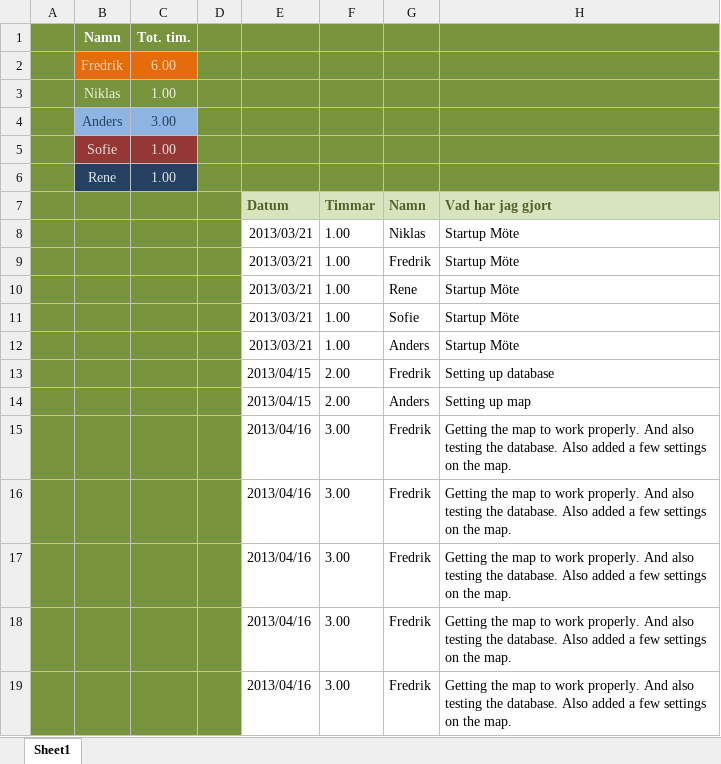
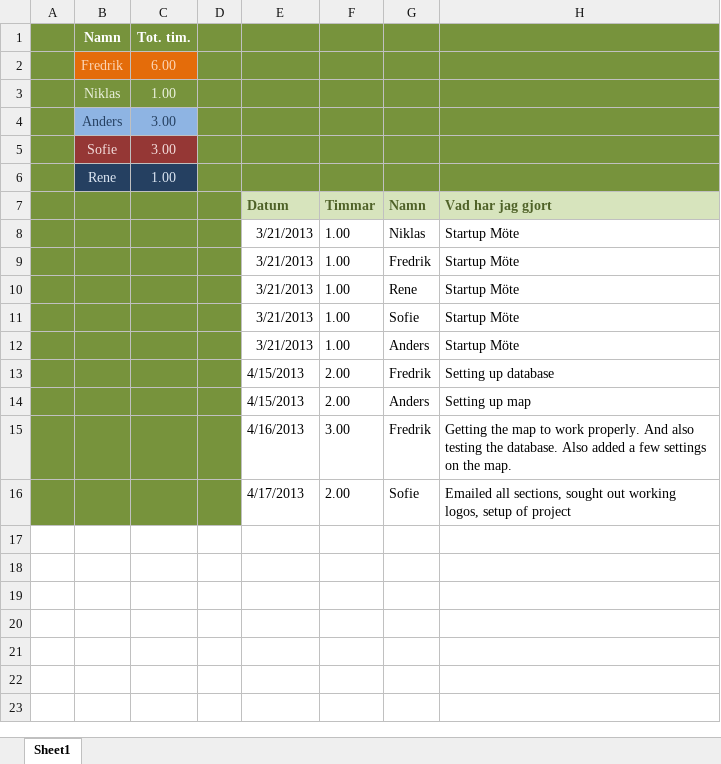
Before and after one commit to drderkummer/Software-Engineering-Project, an Excel workbook: Arbetsdagbok.xlsx, sheet Sheet1, drawn as a sheet; values as stored, in another font and other column widths than the file's, no borders; conditional formats not drawn; removed rows and columns are numbered as before the commit, all else as after; the diff names each change by its address in the sheet, - before the commit and + after, or states it on an @@ line.

Commit message:
Update of time report

```diff
--- a/Arbetsdagbok.xlsx (sheet Sheet1)
+++ b/Arbetsdagbok.xlsx (sheet Sheet1)
-C5: 1.00
+C5: 3.00
-E8:E12 (Datum): 2013/03/21
+E8:E12 (Datum): 3/21/2013
-E13:E14 (Datum): 2013/04/15
+E13:E14 (Datum): 4/15/2013
-E15 (Datum): 2013/04/16
+E15 (Datum): 4/16/2013
-row 16:  |  |  |  | 2013/04/16 | 3.00 | Fredrik | Getting the map to work properly. And also testing the database. Also added a few settings on the map.
-row 17:  |  |  |  | 2013/04/16 | 3.00 | Fredrik | Getting the map to work properly. And also testing the database. Also added a few settings on the map.
-row 18:  |  |  |  | 2013/04/16 | 3.00 | Fredrik | Getting the map to work properly. And also testing the database. Also added a few settings on the map.
-row 19:  |  |  |  | 2013/04/16 | 3.00 | Fredrik | Getting the map to work properly. And also testing the database. Also added a few settings on the map.
+row 16:  |  |  |  | 4/17/2013 | 2.00 | Sofie | Emailed all sections, sought out working logos, setup of project
```
